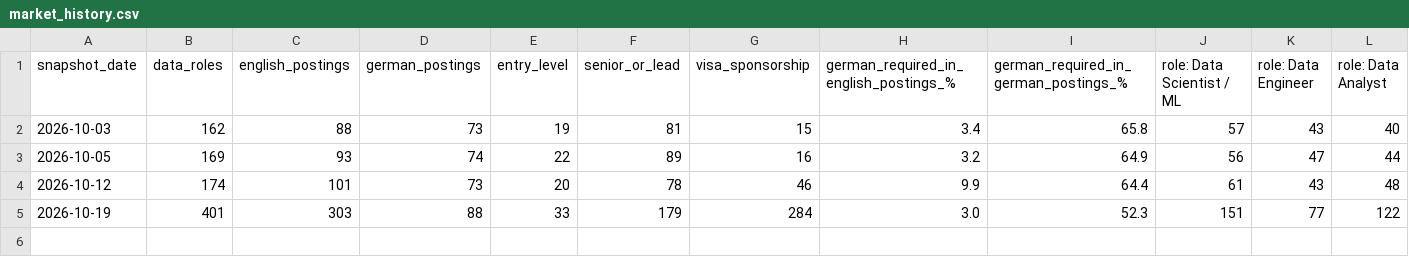
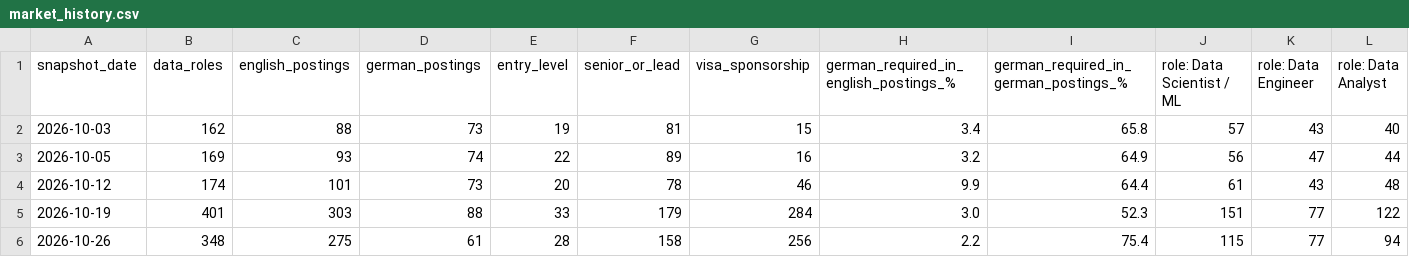
Before and after one commit to grey082005/data-jobs-germany, a CSV file: history/market_history.csv, drawn as a sheet; only a part is shown; rows hold the shown columns only; the diff names each change by its address in the sheet, - before the commit and + after, or states it on an @@ line.

```diff
--- a/history/market_history.csv
+++ b/history/market_history.csv
+row 6: 2026-10-26 | 348 | 275 | 61 | 28 | 158 | 256 | 2.2 | 75.4 | 115 | 77 | 94
```
Also changed, not shown: history/skill_history.csv, 1 other file.
